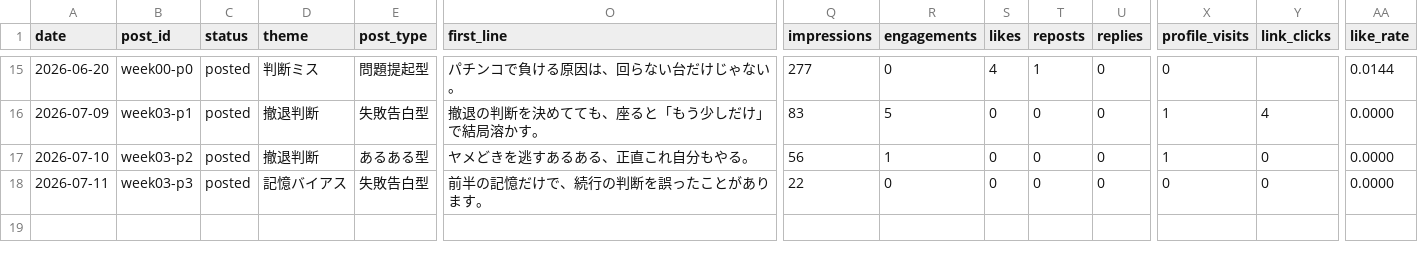
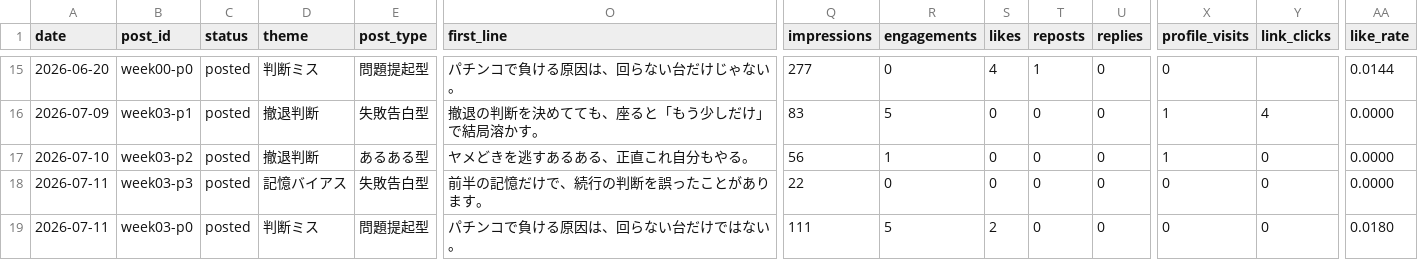
Before and after one commit to komatsu-dev-jp/-x-content-ops, a CSV file: data/post_log.csv, drawn as a sheet; only a part is shown, gaps mark what is left out; rows hold the shown columns only; the diff names each change by its address in the sheet, - before the commit and + after, or states it on an @@ line.

```diff
--- a/data/post_log.csv
+++ b/data/post_log.csv
+row 19: 2026-07-11 | week03-p0 | posted | 判断ミス | 問題提起型 | パチンコで負ける原因は、回らない台だけではない。 | 111 | 5 | 2 | 0 | 0 | 0 | 0 | 0.0180
```
